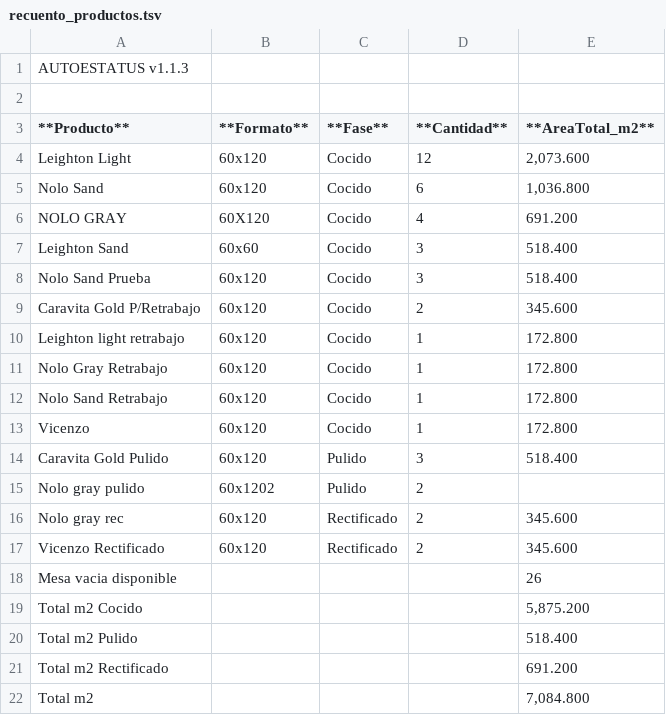
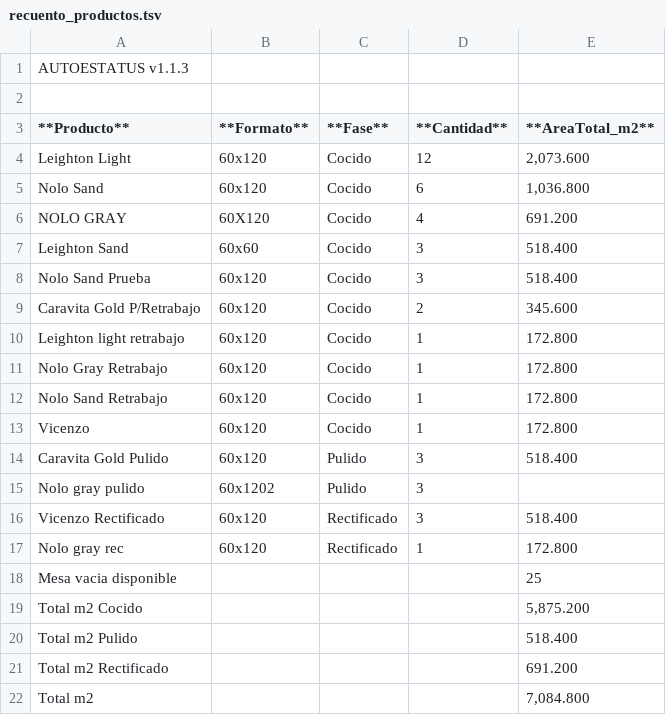
Before and after one commit to teclgvp3-droid/Estatus-De-Productos, a TSV file: recuento_productos.tsv, drawn as a sheet.

Commit message:
AUTOESTATUS update 2026-11-13 20:47:02

```diff
--- a/recuento_productos.tsv
+++ b/recuento_productos.tsv
@@ -14,6 +14,6 @@ Vicenzo	60x120	Cocido	1	172.800
 Caravita Gold Pulido	60x120	Pulido	3	518.400
-Nolo gray pulido	60x1202	Pulido	2	
-Nolo gray rec	60x120	Rectificado	2	345.600
-Vicenzo Rectificado	60x120	Rectificado	2	345.600
-Mesa vacia disponible				26
+Nolo gray pulido	60x1202	Pulido	3	
+Vicenzo Rectificado	60x120	Rectificado	3	518.400
+Nolo gray rec	60x120	Rectificado	1	172.800
+Mesa vacia disponible				25
 Total m2 Cocido				5,875.200
```
